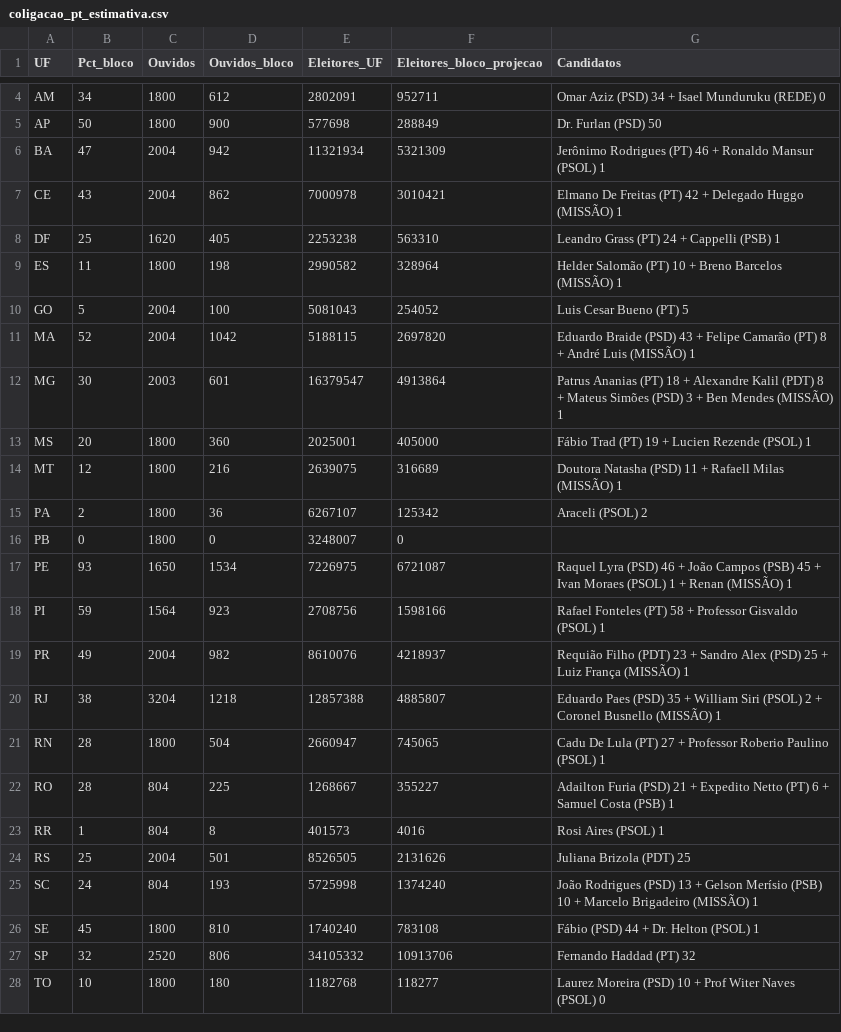
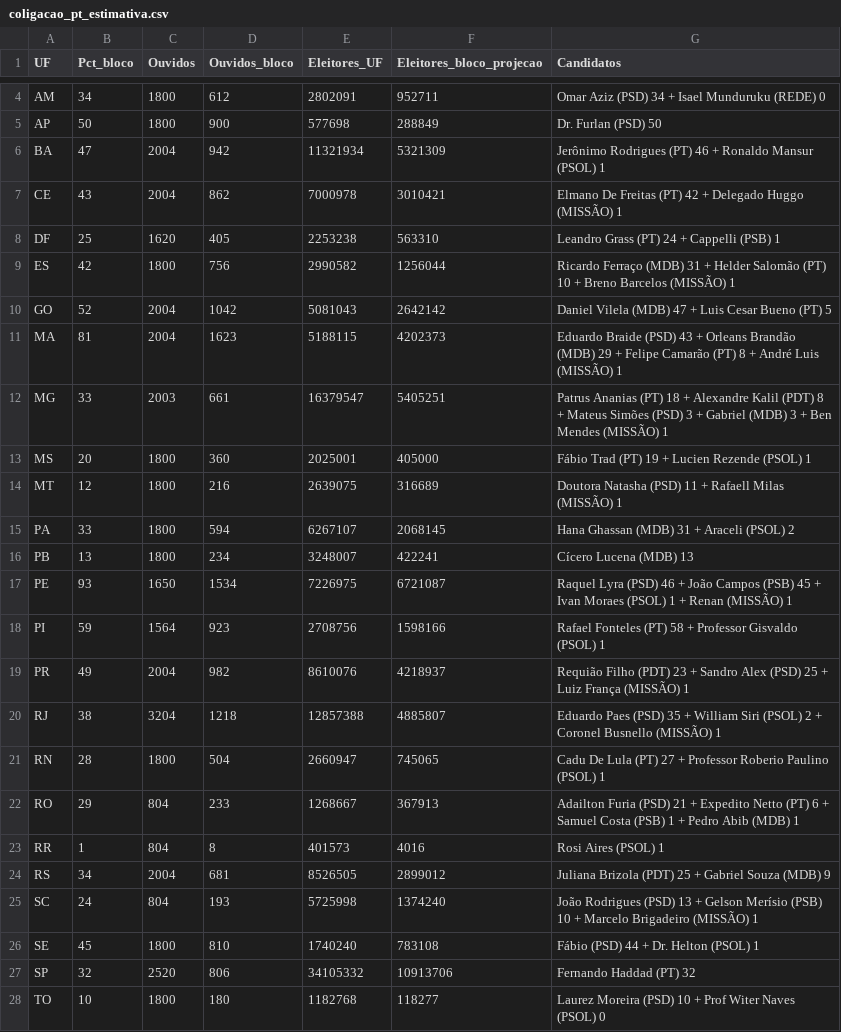
Before and after one commit to sFarinaJr/cotacoes-crypto, a CSV file: eleicoes26/coligacao_pt_estimativa.csv, drawn as a sheet; only a part is shown, gaps mark what is left out; the diff covers the shown part only.

```diff
--- a/eleicoes26/coligacao_pt_estimativa.csv
+++ b/eleicoes26/coligacao_pt_estimativa.csv
@@ -8,10 +8,10 @@ CE,43,2004,862,7000978,3010421,Elmano De Freitas (PT) 42 + Delegado Huggo (MISS
 DF,25,1620,405,2253238,563310,Leandro Grass (PT) 24 + Cappelli (PSB) 1
-ES,11,1800,198,2990582,328964,Helder Salomão (PT) 10 + Breno Barcelos (MISSÃO) 1
-GO,5,2004,100,5081043,254052,Luis Cesar Bueno (PT) 5
-MA,52,2004,1042,5188115,2697820,Eduardo Braide (PSD) 43 + Felipe Camarão (PT) 8 + André Luis (MISSÃO) 1
-MG,30,2003,601,16379547,4913864,Patrus Ananias (PT) 18 + Alexandre Kalil (PDT) 8 + Mateus Simões (PSD) 3 + Ben Mendes (MISSÃO) 1
+ES,42,1800,756,2990582,1256044,Ricardo Ferraço (MDB) 31 + Helder Salomão (PT) 10 + Breno Barcelos (MISSÃO) 1
+GO,52,2004,1042,5081043,2642142,Daniel Vilela (MDB) 47 + Luis Cesar Bueno (PT) 5
+MA,81,2004,1623,5188115,4202373,Eduardo Braide (PSD) 43 + Orleans Brandão (MDB) 29 + Felipe Camarão (PT) 8 + André Luis (MISSÃO) 1
+MG,33,2003,661,16379547,5405251,Patrus Ananias (PT) 18 + Alexandre Kalil (PDT) 8 + Mateus Simões (PSD) 3 + Gabriel (MDB) 3 + Ben Mendes (MISSÃO) 1
 MS,20,1800,360,2025001,405000,Fábio Trad (PT) 19 + Lucien Rezende (PSOL) 1
 MT,12,1800,216,2639075,316689,Doutora Natasha (PSD) 11 + Rafaell Milas (MISSÃO) 1
-PA,2,1800,36,6267107,125342,Araceli (PSOL) 2
-PB,0,1800,0,3248007,0,
+PA,33,1800,594,6267107,2068145,Hana Ghassan (MDB) 31 + Araceli (PSOL) 2
+PB,13,1800,234,3248007,422241,Cícero Lucena (MDB) 13
 PE,93,1650,1534,7226975,6721087,Raquel Lyra (PSD) 46 + João Campos (PSB) 45 + Ivan Moraes (PSOL) 1 + Renan (MISSÃO) 1
@@ -21,5 +21,5 @@ RJ,38,3204,1218,12857388,4885807,Eduardo Paes (PSD) 35 + William Siri (PSOL) 2 +
 RN,28,1800,504,2660947,745065,Cadu De Lula (PT) 27 + Professor Roberio Paulino (PSOL) 1
-RO,28,804,225,1268667,355227,Adailton Furia (PSD) 21 + Expedito Netto (PT) 6 + Samuel Costa (PSB) 1
+RO,29,804,233,1268667,367913,Adailton Furia (PSD) 21 + Expedito Netto (PT) 6 + Samuel Costa (PSB) 1 + Pedro Abib (MDB) 1
 RR,1,804,8,401573,4016,Rosi Aires (PSOL) 1
-RS,25,2004,501,8526505,2131626,Juliana Brizola (PDT) 25
+RS,34,2004,681,8526505,2899012,Juliana Brizola (PDT) 25 + Gabriel Souza (MDB) 9
 SC,24,804,193,5725998,1374240,João Rodrigues (PSD) 13 + Gelson Merísio (PSB) 10 + Marcelo Brigadeiro (MISSÃO) 1
```
Also changed, not shown: 4 edited cells elsewhere in this file, 1 other file.
